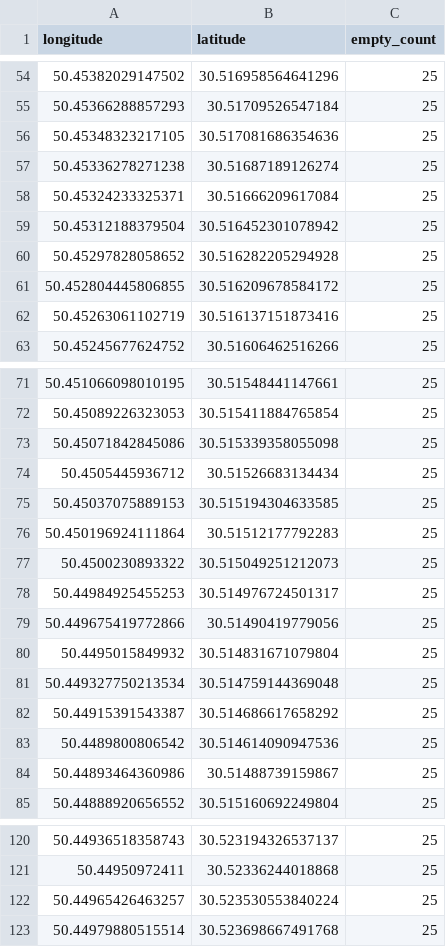
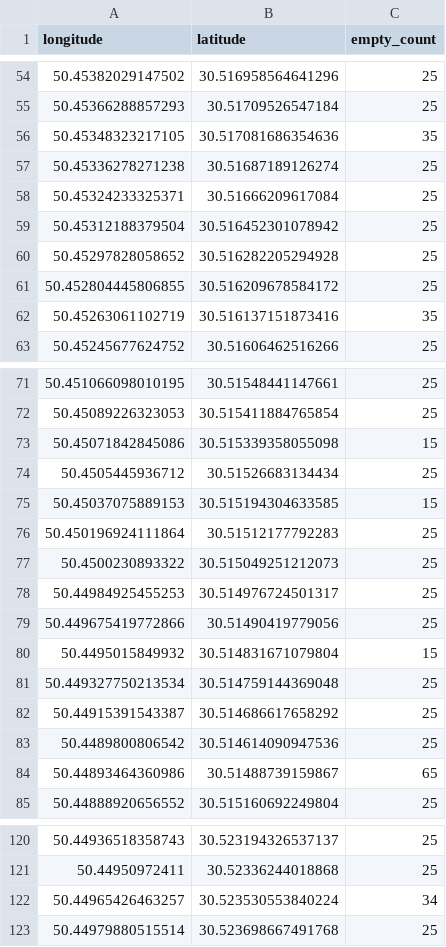
Before and after one commit to jenyaftw/iot_labs, a CSV file: agent/src/data/parking.csv, drawn as a sheet; only a part is shown, gaps mark what is left out; the diff covers the shown part only.

```diff
--- a/agent/src/data/parking.csv
+++ b/agent/src/data/parking.csv
@@ -55,3 +55,3 @@ longitude,latitude,empty_count
 50.45366288857293,30.51709526547184,25
-50.45348323217105,30.517081686354636,25
+50.45348323217105,30.517081686354636,35
 50.45336278271238,30.51687189126274,25
@@ -61,3 +61,3 @@ longitude,latitude,empty_count
 50.452804445806855,30.516209678584172,25
-50.45263061102719,30.516137151873416,25
+50.45263061102719,30.516137151873416,35
 50.45245677624752,30.51606462516266,25
@@ -72,5 +72,5 @@ longitude,latitude,empty_count
 50.45089226323053,30.515411884765854,25
-50.45071842845086,30.515339358055098,25
+50.45071842845086,30.515339358055098,15
 50.4505445936712,30.51526683134434,25
-50.45037075889153,30.515194304633585,25
+50.45037075889153,30.515194304633585,15
 50.450196924111864,30.51512177792283,25
@@ -79,3 +79,3 @@ longitude,latitude,empty_count
 50.449675419772866,30.51490419779056,25
-50.4495015849932,30.514831671079804,25
+50.4495015849932,30.514831671079804,15
 50.449327750213534,30.514759144369048,25
@@ -83,3 +83,3 @@ longitude,latitude,empty_count
 50.4489800806542,30.514614090947536,25
-50.44893464360986,30.51488739159867,25
+50.44893464360986,30.51488739159867,65
 50.44888920656552,30.515160692249804,25
@@ -121,3 +121,3 @@ longitude,latitude,empty_count
 50.44950972411,30.52336244018868,25
-50.44965426463257,30.523530553840224,25
+50.44965426463257,30.523530553840224,34
 50.44979880515514,30.523698667491768,25
```
Also changed, not shown: 27 edited cells elsewhere in this file, 9 other files.
